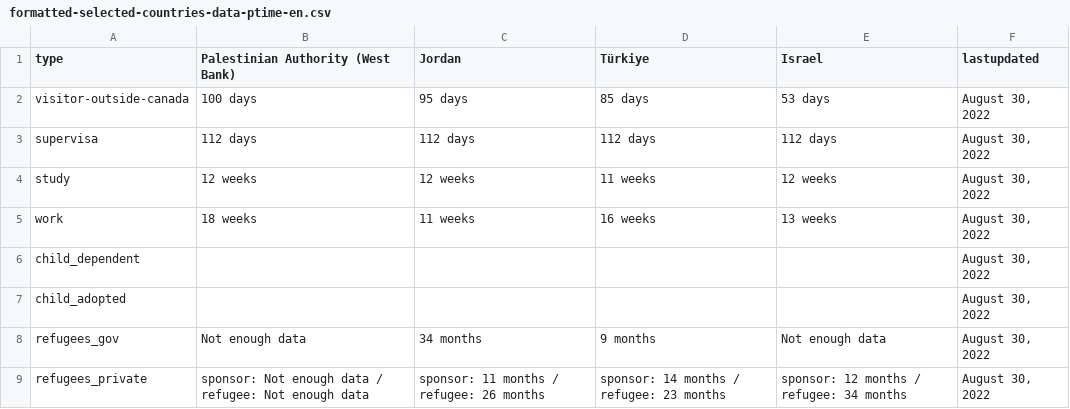
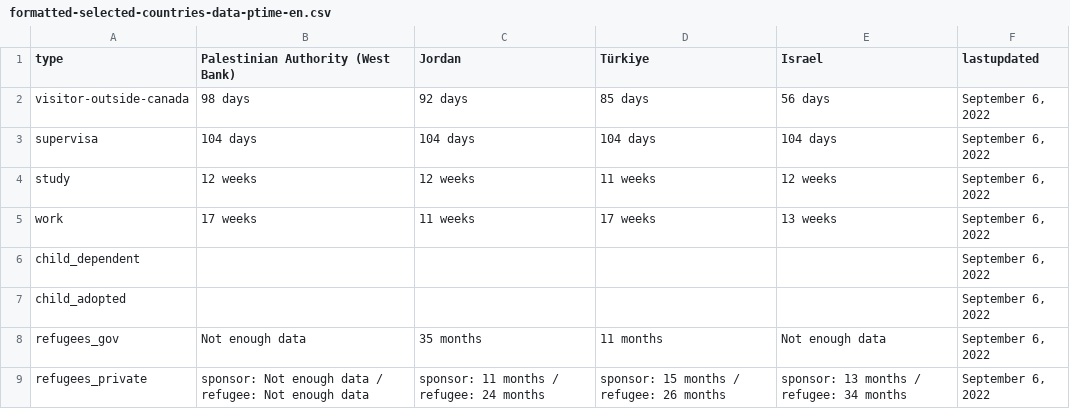
Before and after one commit to suhaibmujahid/cic-processing-times, a CSV file: formatted-selected-countries-data-ptime-en.csv, drawn as a sheet.

Commit message:
Flat: latest data (2022-09-08T00:26:25.148Z) {   "date": "2022-09-08T00:26:25.148Z",   "files": [     {       "name": "data-ptime-en.csv",       "deltaBytes": 28,       "source": "https://www.canada.ca/content/dam/ircc/documents/json/data-ptime-en.json"     },     {       "name": "data-ptime-en.json",       "deltaBytes": 27,       "source": "https://www.canada.ca/content/dam/ircc/documents/json/data-ptime-en.json"     },     {       "name": "formatted-data-ptime-en.csv",       "deltaBytes": 28,       "source": "https://www.canada.ca/content/dam/ircc/documents/json/data-ptime-en.json"     },     {       "name": "formatted-selected-countries-data-ptime-en.csv",       "deltaBytes": 16,       "source": "https://www.canada.ca/content/dam/ircc/documents/json/data-ptime-en.json"     },     {       "name": "data-ptime-non-country-en.csv",       "deltaBytes": -1,       "source": "https://www.canada.ca/content/dam/ircc/documents/json/data-ptime-non-country-en.json"     },     {       "name": "data-ptime-non-country-en.json",       "deltaBytes": 1,       "source": "https://www.canada.ca/content/dam/ircc/documents/json/data-ptime-non-country-en.json"     }   ] }

```diff
--- a/formatted-selected-countries-data-ptime-en.csv
+++ b/formatted-selected-countries-data-ptime-en.csv
@@ -1,9 +1,9 @@
 type,Palestinian Authority (West Bank),Jordan,Türkiye,Israel,lastupdated
-visitor-outside-canada,100 days,95 days,85 days,53 days,"August 30, 2022"
-supervisa,112 days,112 days,112 days,112 days,"August 30, 2022"
-study,12 weeks,12 weeks,11 weeks,12 weeks,"August 30, 2022"
-work,18 weeks,11 weeks,16 weeks,13 weeks,"August 30, 2022"
-child_dependent,,,,,"August 30, 2022"
-child_adopted,,,,,"August 30, 2022"
-refugees_gov,Not enough data,34 months,9 months,Not enough data,"August 30, 2022"
-refugees_private,sponsor: Not enough data / refugee: Not enough data,sponsor: 11 months / refugee: 26 months,sponsor: 14 months / refugee: 23 months,sponsor: 12 months / refugee: 34 months,"August 30, 2022"
+visitor-outside-canada,98 days,92 days,85 days,56 days,"September 6, 2022"
+supervisa,104 days,104 days,104 days,104 days,"September 6, 2022"
+study,12 weeks,12 weeks,11 weeks,12 weeks,"September 6, 2022"
+work,17 weeks,11 weeks,17 weeks,13 weeks,"September 6, 2022"
+child_dependent,,,,,"September 6, 2022"
+child_adopted,,,,,"September 6, 2022"
+refugees_gov,Not enough data,35 months,11 months,Not enough data,"September 6, 2022"
+refugees_private,sponsor: Not enough data / refugee: Not enough data,sponsor: 11 months / refugee: 24 months,sponsor: 15 months / refugee: 26 months,sponsor: 13 months / refugee: 34 months,"September 6, 2022"
```
Also changed, not shown: data-ptime-en.csv, data-ptime-non-country-en.csv, 3 other files.
